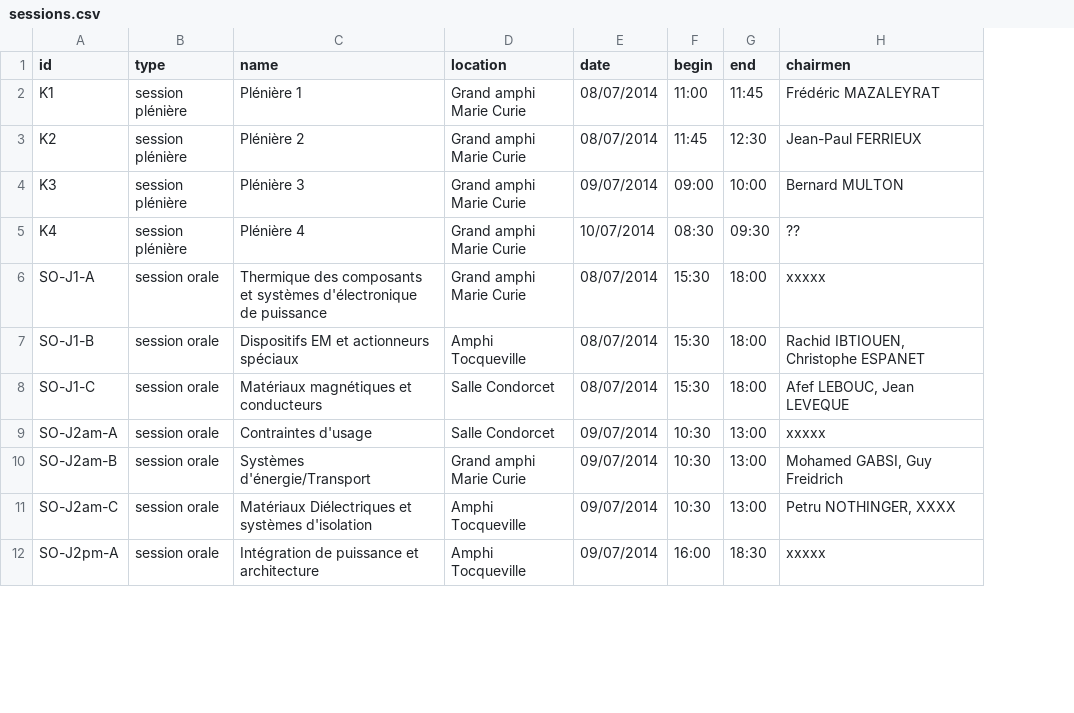
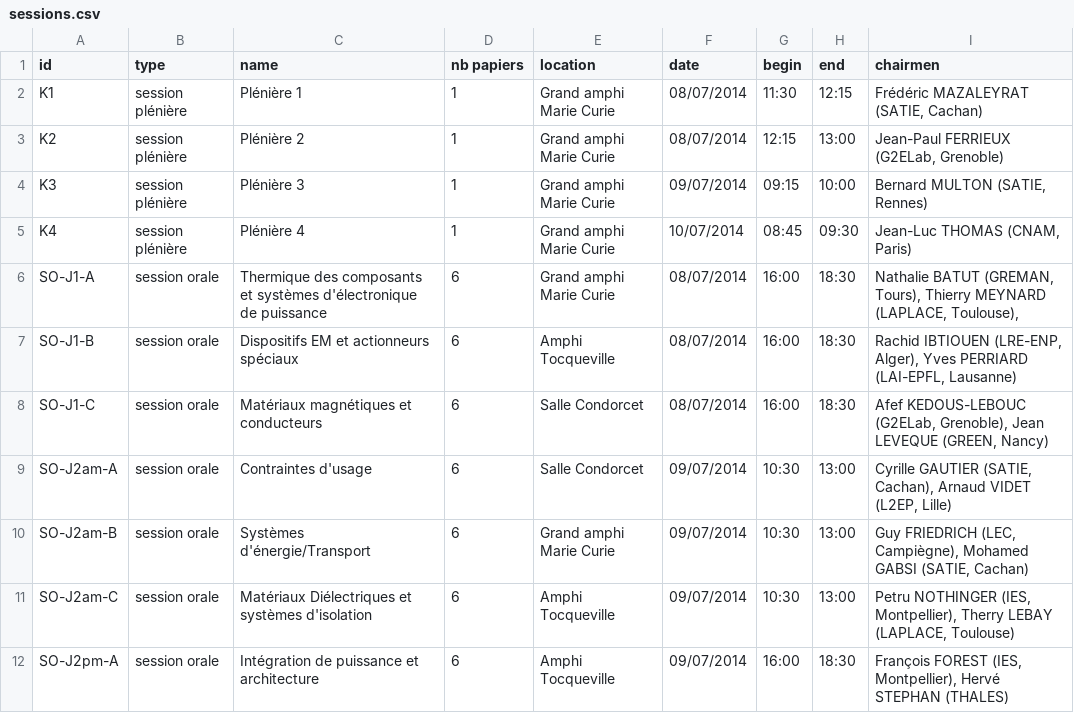
Before and after one commit to pierre-haessig/proceedings-generator, a CSV file: SGE2014_data/sessions.csv, drawn as a sheet; only a part is shown; addresses are those after the commit; the diff covers the shown part only; the diff names each change by its address in the sheet, - before the commit and + after, or states it on an @@ line.

Commit message:
update input data + add session order

```diff
--- a/SGE2014_data/sessions.csv
+++ b/SGE2014_data/sessions.csv
+column D (nb papiers), rows 2-12: 1 | 1 | 1 | 1 | 6 | 6 | 6 | 6 | 6 | 6 | 6
-G2 (begin): 11:00
+G2 (begin): 11:30
-H2 (end): 11:45
+H2 (end): 12:15
-I2 (chairmen): Frédéric MAZALEYRAT
+I2 (chairmen): Frédéric MAZALEYRAT (SATIE, Cachan)
-G3 (begin): 11:45
+G3 (begin): 12:15
-H3 (end): 12:30
+H3 (end): 13:00
-I3 (chairmen): Jean-Paul FERRIEUX
+I3 (chairmen): Jean-Paul FERRIEUX (G2ELab, Grenoble)
-G4 (begin): 09:00
+G4 (begin): 09:15
-I4 (chairmen): Bernard MULTON
+I4 (chairmen): Bernard MULTON (SATIE, Rennes)
-G5 (begin): 08:30
+G5 (begin): 08:45
-I5 (chairmen): ??
+I5 (chairmen): Jean-Luc THOMAS (CNAM, Paris)
-G6:G8 (begin): 15:30
+G6:G8 (begin): 16:00
-H6:H8 (end): 18:00
+H6:H8 (end): 18:30
-I6 (chairmen): xxxxx
+I6 (chairmen): Nathalie BATUT (GREMAN, Tours), Thierry MEYNARD (LAPLACE, Toulouse),
-I7 (chairmen): Rachid IBTIOUEN, Christophe ESPANET
+I7 (chairmen): Rachid IBTIOUEN (LRE-ENP, Alger), Yves PERRIARD (LAI-EPFL, Lausanne)
-I8 (chairmen): Afef LEBOUC, Jean LEVEQUE
+I8 (chairmen): Afef KEDOUS-LEBOUC (G2ELab, Grenoble), Jean LEVEQUE (GREEN, Nancy)
-I9 (chairmen): xxxxx
+I9 (chairmen): Cyrille GAUTIER (SATIE, Cachan), Arnaud VIDET (L2EP, Lille)
-I10 (chairmen): Mohamed GABSI, Guy Freidrich
+I10 (chairmen): Guy FRIEDRICH (LEC, Campiègne), Mohamed GABSI (SATIE, Cachan)
-I11 (chairmen): Petru NOTHINGER, XXXX
+I11 (chairmen): Petru NOTHINGER (IES, Montpellier), Therry LEBAY (LAPLACE, Toulouse)
-I12 (chairmen): xxxxx
+I12 (chairmen): François FOREST (IES, Montpellier), Hervé STEPHAN (THALES)
```
Also changed, not shown: 29 edited cells elsewhere in this file, 4 other files.
